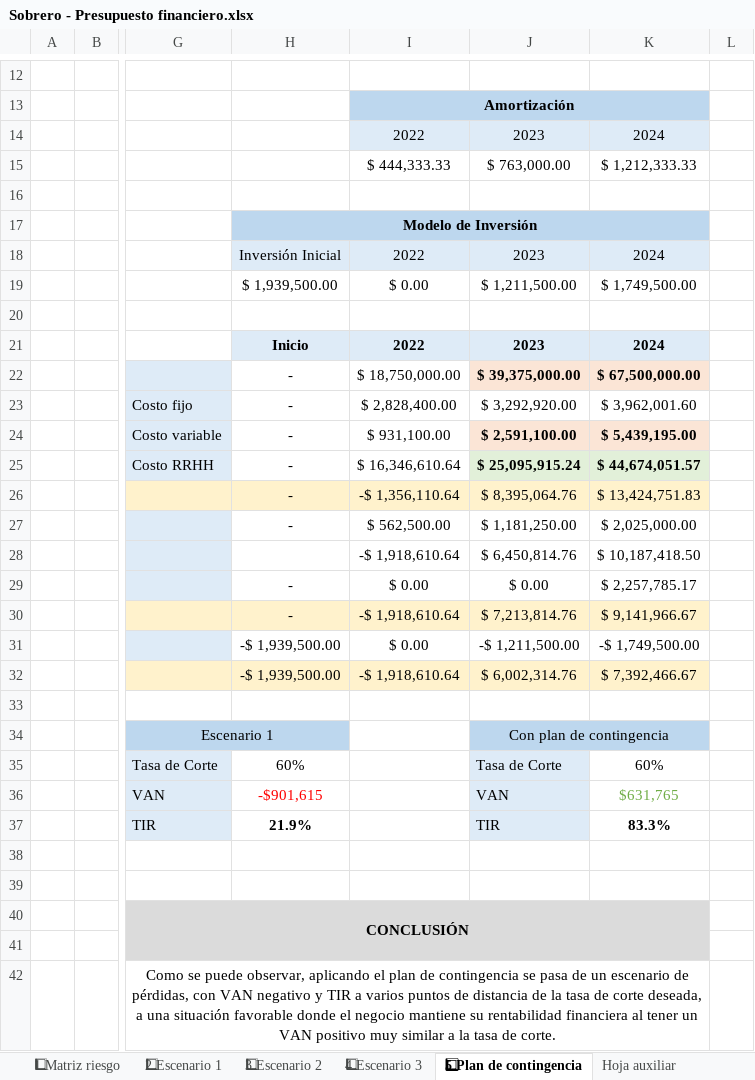
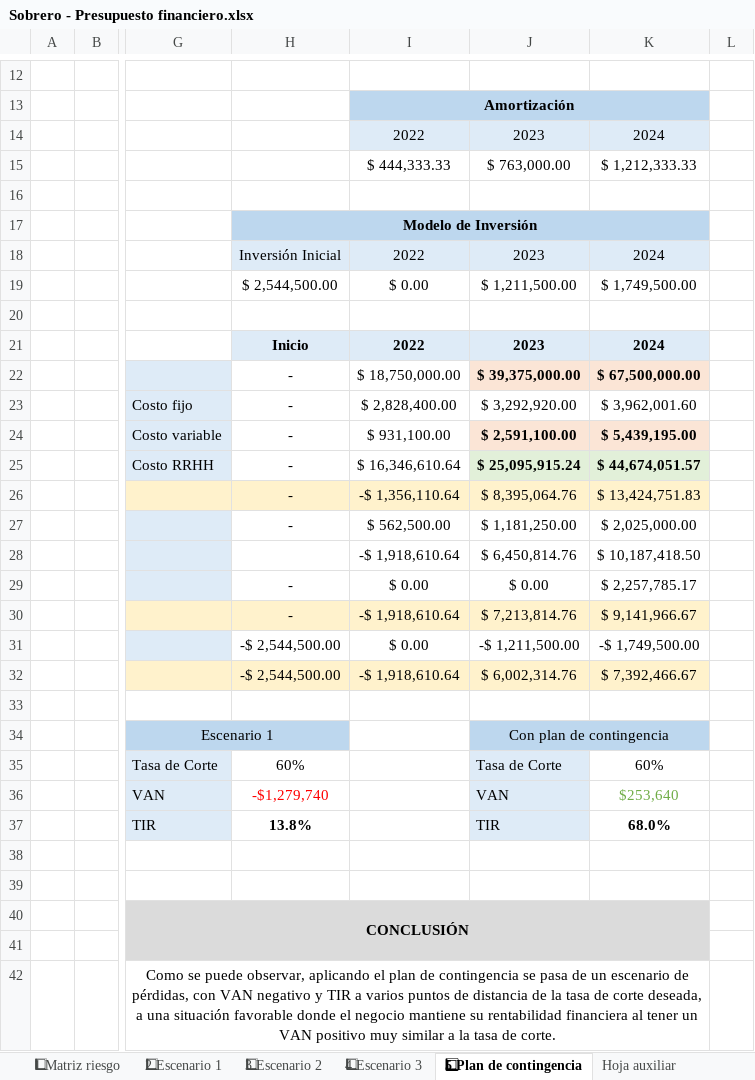
Before and after one commit to MartinSob/tfi-my-news, an Excel workbook: Negocio/Sobrero - Presupuesto financiero.xlsx, sheet 5⃣ Plan de contingencia, drawn as a sheet; only a part is shown, gaps mark what is left out; values as stored, in another font and other column widths than the file's, no borders; charts and pictures not drawn; the diff names each change by its address in the sheet, - before the commit and + after, or states it on an @@ line.

```diff
--- a/Negocio/Sobrero - Presupuesto financiero.xlsx (sheet 5⃣ Plan de contingencia)
+++ b/Negocio/Sobrero - Presupuesto financiero.xlsx (sheet 5⃣ Plan de contingencia)
-H19: $ 1,939,500.00
+H19: $ 2,544,500.00
-H31:H32: -$ 1,939,500.00
+H31:H32: -$ 2,544,500.00
-H36: -$901,615
+H36: -$1,279,740
-K36: $631,765
+K36: $253,640
-H37: 21.9%
+H37: 13.8%
-K37: 83.3%
+K37: 68.0%
```
Also changed, not shown: sheet 4⃣ Escenario 3, sheet 🔟 Presupuesto financiero, sheet 3⃣ Escenario 2, sheet 2⃣ Escenario 1, sheet 8⃣ Mod. inversión, Negocio/Sobrero - Proyect.xlsx, 3 other files.
